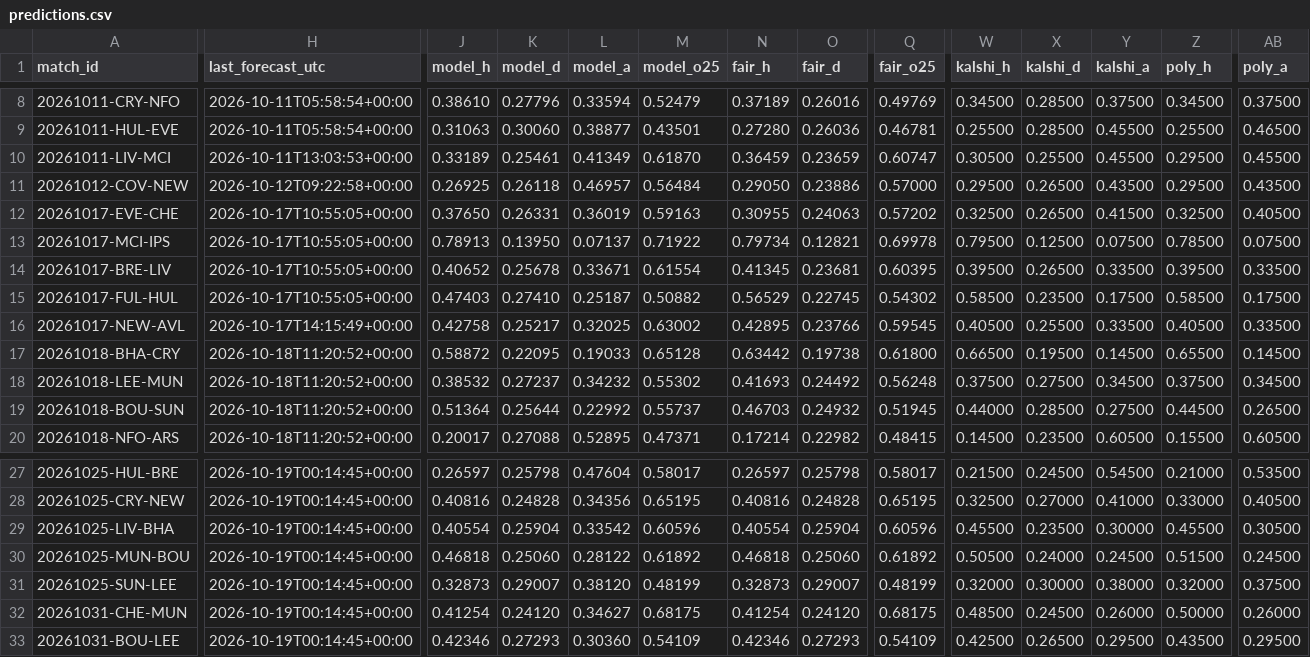
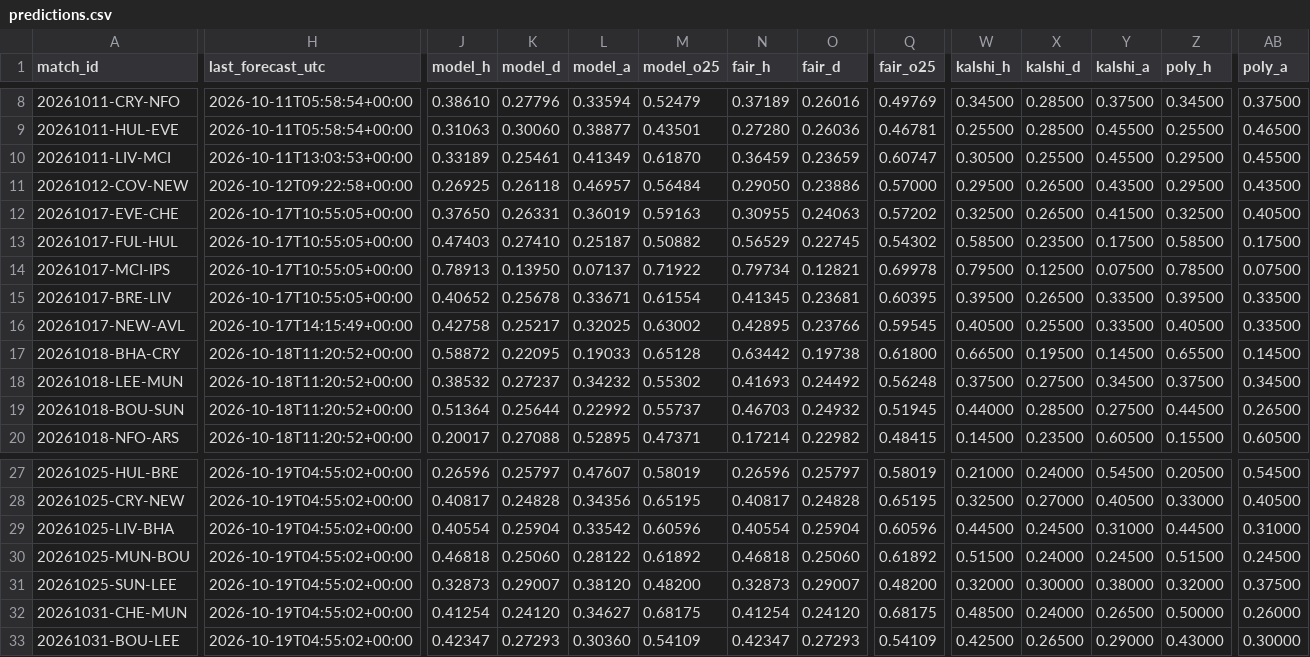
Before and after one commit to mahmedken/betting-analytics, a CSV file: data/ledger/predictions.csv, drawn as a sheet; only a part is shown, gaps mark what is left out; the diff covers the shown part only; the diff names each change by its address in the sheet, - before the commit and + after, or states it on an @@ line.

```diff
--- a/data/ledger/predictions.csv
+++ b/data/ledger/predictions.csv
@@ row 15 moved to row 13: 20261017-FUL-HUL @@
-H27:H33 (last_forecast_utc): 2026-10-19T00:14:45+00:00
+H27:H33 (last_forecast_utc): 2026-10-19T04:55:02+00:00
-J27 (model_h): 0.26597
+J27 (model_h): 0.26596
-K27 (model_d): 0.25798
+K27 (model_d): 0.25797
-L27 (model_a): 0.47604
+L27 (model_a): 0.47607
-M27 (model_o25): 0.58017
+M27 (model_o25): 0.58019
-N27 (fair_h): 0.26597
+N27 (fair_h): 0.26596
-O27 (fair_d): 0.25798
+O27 (fair_d): 0.25797
-Q27 (fair_o25): 0.58017
+Q27 (fair_o25): 0.58019
-W27 (kalshi_h): 0.21500
+W27 (kalshi_h): 0.21000
-X27 (kalshi_d): 0.24500
+X27 (kalshi_d): 0.24000
-Z27 (poly_h): 0.21000
+Z27 (poly_h): 0.20500
-AB27 (poly_a): 0.53500
+AB27 (poly_a): 0.54500
-J28 (model_h): 0.40816
+J28 (model_h): 0.40817
-N28 (fair_h): 0.40816
+N28 (fair_h): 0.40817
-Y28 (kalshi_a): 0.41000
+Y28 (kalshi_a): 0.40500
-W29 (kalshi_h): 0.45500
+W29 (kalshi_h): 0.44500
-X29 (kalshi_d): 0.23500
+X29 (kalshi_d): 0.24500
-Y29 (kalshi_a): 0.30000
+Y29 (kalshi_a): 0.31000
-Z29 (poly_h): 0.45500
+Z29 (poly_h): 0.44500
-AB29 (poly_a): 0.30500
+AB29 (poly_a): 0.31000
-W30 (kalshi_h): 0.50500
+W30 (kalshi_h): 0.51500
-M31 (model_o25): 0.48199
+M31 (model_o25): 0.48200
-Q31 (fair_o25): 0.48199
+Q31 (fair_o25): 0.48200
-X32 (kalshi_d): 0.24500
+X32 (kalshi_d): 0.24000
-Y32 (kalshi_a): 0.26000
+Y32 (kalshi_a): 0.26500
-J33 (model_h): 0.42346
+J33 (model_h): 0.42347
-N33 (fair_h): 0.42346
+N33 (fair_h): 0.42347
-Y33 (kalshi_a): 0.29500
+Y33 (kalshi_a): 0.29000
-Z33 (poly_h): 0.43500
+Z33 (poly_h): 0.43000
-AB33 (poly_a): 0.29500
+AB33 (poly_a): 0.30000
```
Also changed, not shown: 124 edited cells elsewhere in this file, 9 other files.
